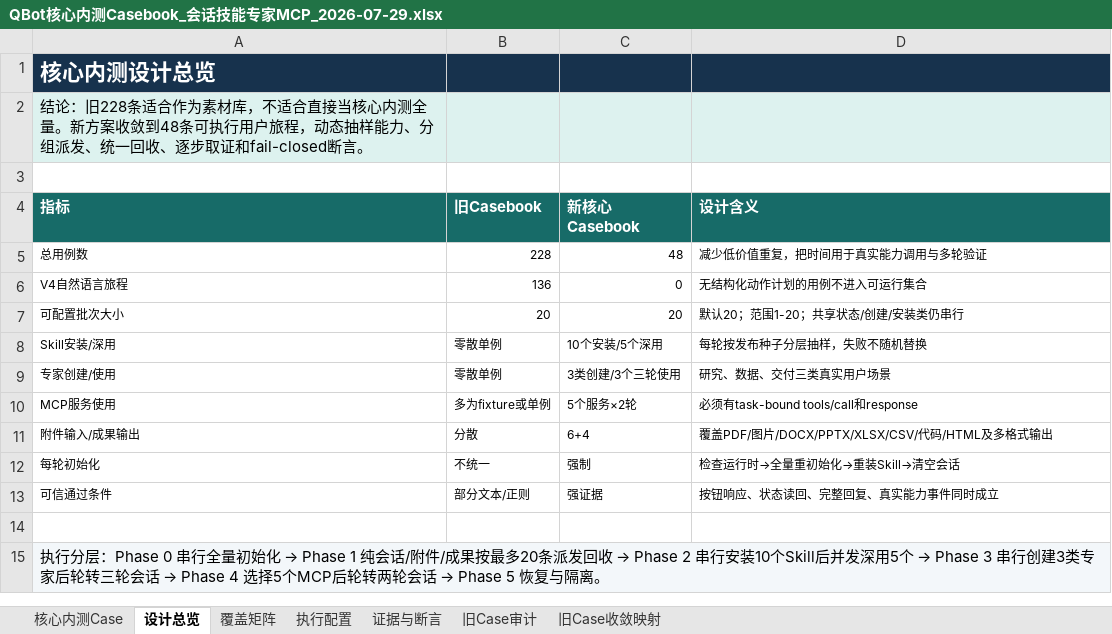
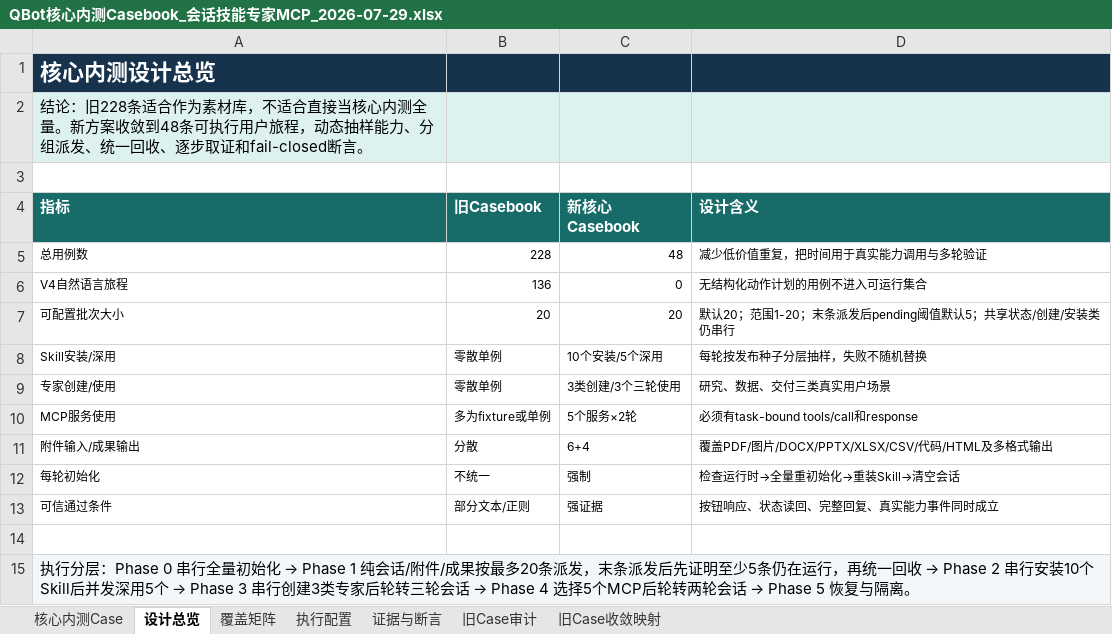
Before and after one commit to zqh3310/QbotTestAgent, an Excel workbook: PRD/QBot核心内测Casebook_会话技能专家MCP_2026-07-29.xlsx, sheet 设计总览, drawn as a sheet; values as stored, in another font and other column widths than the file's, no borders; the diff names each change by its address in the sheet, - before the commit and + after, or states it on an @@ line.

```diff
--- a/PRD/QBot核心内测Casebook_会话技能专家MCP_2026-07-29.xlsx (sheet 设计总览)
+++ b/PRD/QBot核心内测Casebook_会话技能专家MCP_2026-07-29.xlsx (sheet 设计总览)
-D7 (设计含义): 默认20；范围1-20；共享状态/创建/安装类仍串行
+D7 (设计含义): 默认20；范围1-20；末条派发后pending阈值默认5；共享状态/创建/安装类仍串行
-A15 (指标): …20条派发回收 →…
+A15 (指标): …20条派发，末条派发后先证明至少5条仍在运行，再统一回收 →…
```
Also changed, not shown: sheet 核心内测Case, sheet 执行配置, sheet 证据与断言, 5 other files.
